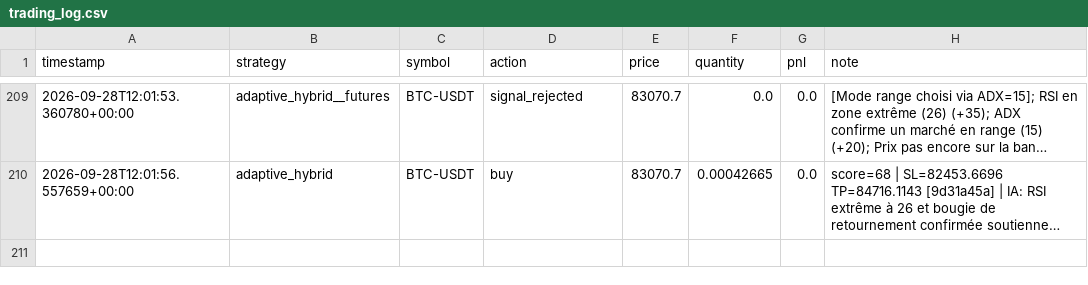
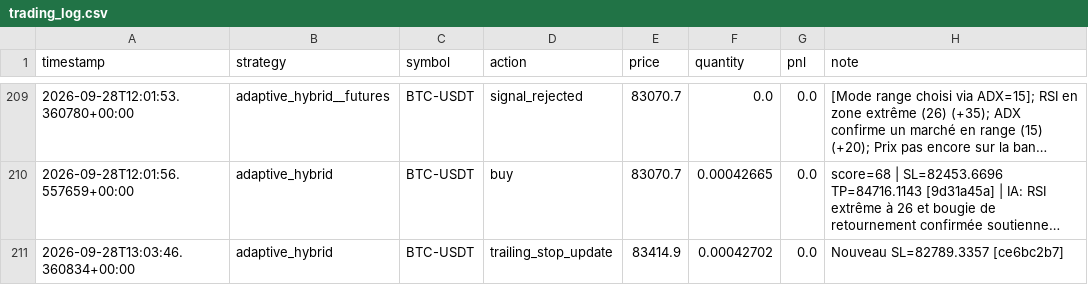
Before and after one commit to lishinGG/bot-trading-crypto, a CSV file: trading_log.csv, drawn as a sheet; only a part is shown, gaps mark what is left out; long unchanged cells end in …; the diff names each change by its address in the sheet, - before the commit and + after, or states it on an @@ line.

```diff
--- a/trading_log.csv
+++ b/trading_log.csv
+row 211: 2026-09-28T13:03:46.360834+00:00 | adaptive_hybrid | BTC-USDT | trailing_stop_update | 83414.9 | 0.00042702 | 0.0 | Nouveau SL=82789.3357 [ce6bc2b7]
```
Also changed, not shown: 1 other file.
